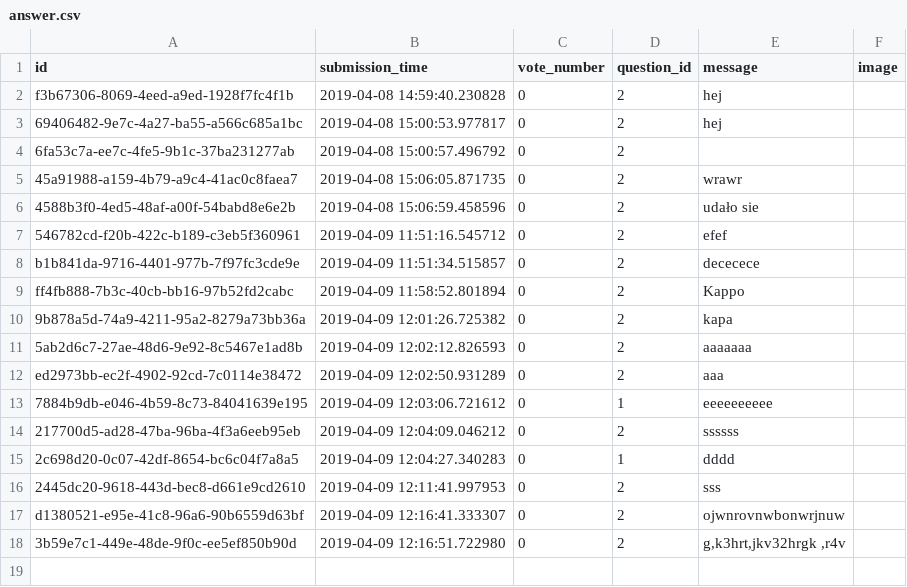
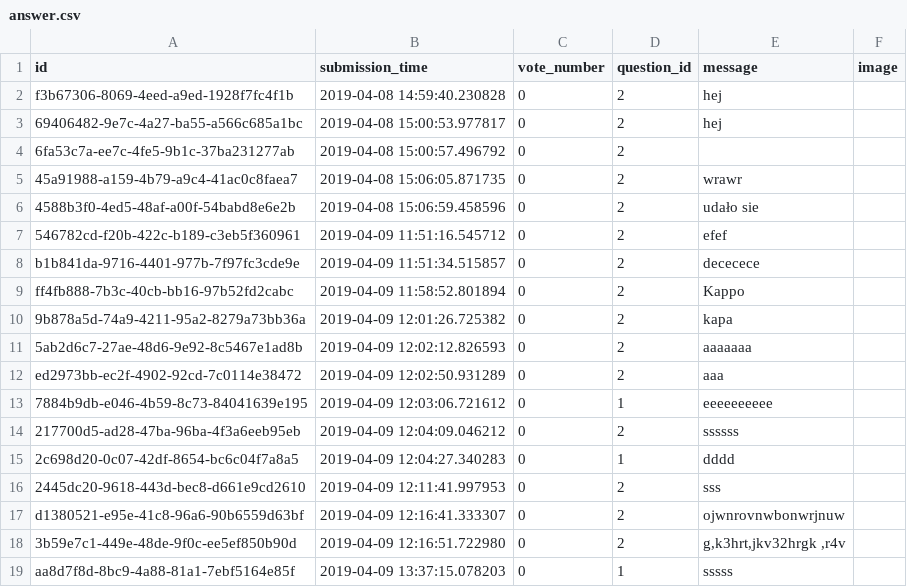
Before and after one commit to Flup3r/ask-mate-python, a CSV file: sample_data/answer.csv, drawn as a sheet; the diff names each change by its address in the sheet, - before the commit and + after, or states it on an @@ line.

```diff
--- a/sample_data/answer.csv
+++ b/sample_data/answer.csv
+row 19: aa8d7f8d-8bc9-4a88-81a1-7ebf5164e85f | 2019-04-09 13:37:15.078203 | 0 | 1 | sssss
```
Also changed, not shown: sample_data/question.csv, 3 other files.
